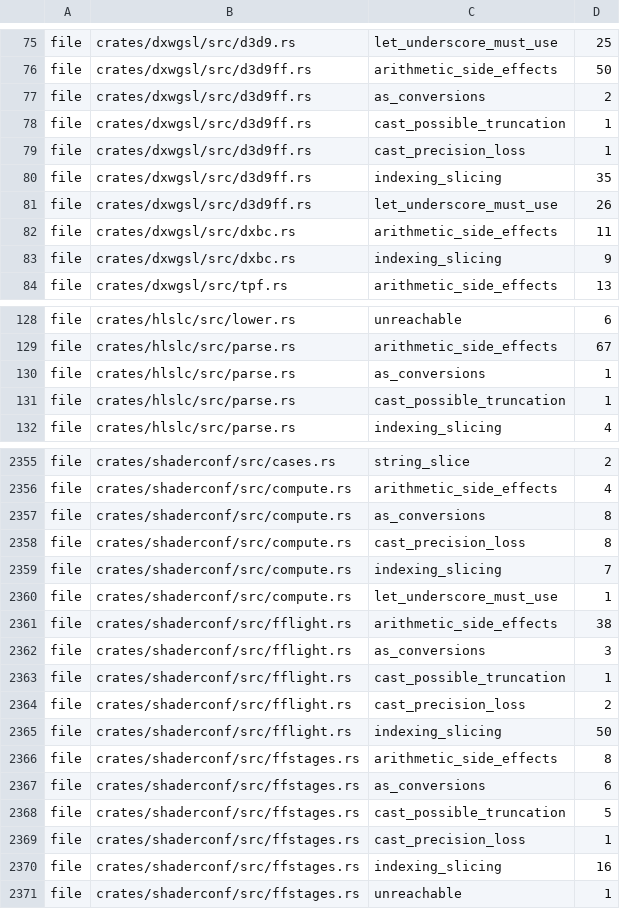
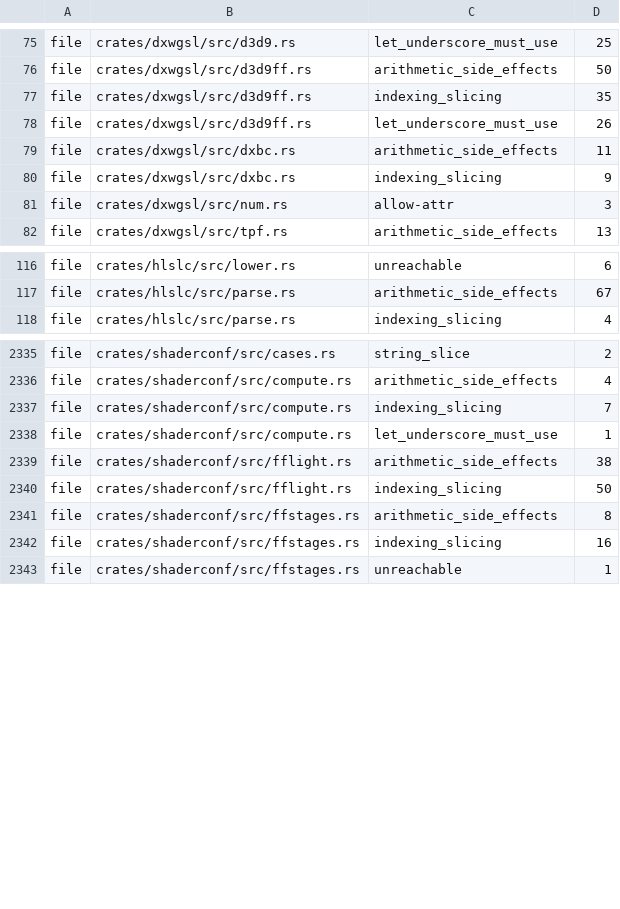
Before and after one commit to a-kaibu/masu, a TSV file: tools/ci/lint-ratchet.tsv, drawn as a sheet; only a part is shown, gaps mark what is left out; the diff covers the shown part only.

```diff
--- a/tools/ci/lint-ratchet.tsv
+++ b/tools/ci/lint-ratchet.tsv
@@ -76,5 +76,2 @@ file	crates/dxwgsl/src/d3d9.rs	let_underscore_must_use	25
 file	crates/dxwgsl/src/d3d9ff.rs	arithmetic_side_effects	50
-file	crates/dxwgsl/src/d3d9ff.rs	as_conversions	2
-file	crates/dxwgsl/src/d3d9ff.rs	cast_possible_truncation	1
-file	crates/dxwgsl/src/d3d9ff.rs	cast_precision_loss	1
 file	crates/dxwgsl/src/d3d9ff.rs	indexing_slicing	35
@@ -83,2 +80,3 @@ file	crates/dxwgsl/src/dxbc.rs	arithmetic_side_effects	11
 file	crates/dxwgsl/src/dxbc.rs	indexing_slicing	9
+file	crates/dxwgsl/src/num.rs	allow-attr	3
 file	crates/dxwgsl/src/tpf.rs	arithmetic_side_effects	13
@@ -129,4 +117,2 @@ file	crates/hlslc/src/lower.rs	unreachable	6
 file	crates/hlslc/src/parse.rs	arithmetic_side_effects	67
-file	crates/hlslc/src/parse.rs	as_conversions	1
-file	crates/hlslc/src/parse.rs	cast_possible_truncation	1
 file	crates/hlslc/src/parse.rs	indexing_slicing	4
@@ -2356,4 +2336,2 @@ file	crates/shaderconf/src/cases.rs	string_slice	2
 file	crates/shaderconf/src/compute.rs	arithmetic_side_effects	4
-file	crates/shaderconf/src/compute.rs	as_conversions	8
-file	crates/shaderconf/src/compute.rs	cast_precision_loss	8
 file	crates/shaderconf/src/compute.rs	indexing_slicing	7
@@ -2361,10 +2339,4 @@ file	crates/shaderconf/src/compute.rs	let_underscore_must_use	1
 file	crates/shaderconf/src/fflight.rs	arithmetic_side_effects	38
-file	crates/shaderconf/src/fflight.rs	as_conversions	3
-file	crates/shaderconf/src/fflight.rs	cast_possible_truncation	1
-file	crates/shaderconf/src/fflight.rs	cast_precision_loss	2
 file	crates/shaderconf/src/fflight.rs	indexing_slicing	50
 file	crates/shaderconf/src/ffstages.rs	arithmetic_side_effects	8
-file	crates/shaderconf/src/ffstages.rs	as_conversions	6
-file	crates/shaderconf/src/ffstages.rs	cast_possible_truncation	5
-file	crates/shaderconf/src/ffstages.rs	cast_precision_loss	1
 file	crates/shaderconf/src/ffstages.rs	indexing_slicing	16
```
Also changed, not shown: 26 removed rows elsewhere in this file, 16 other files.
